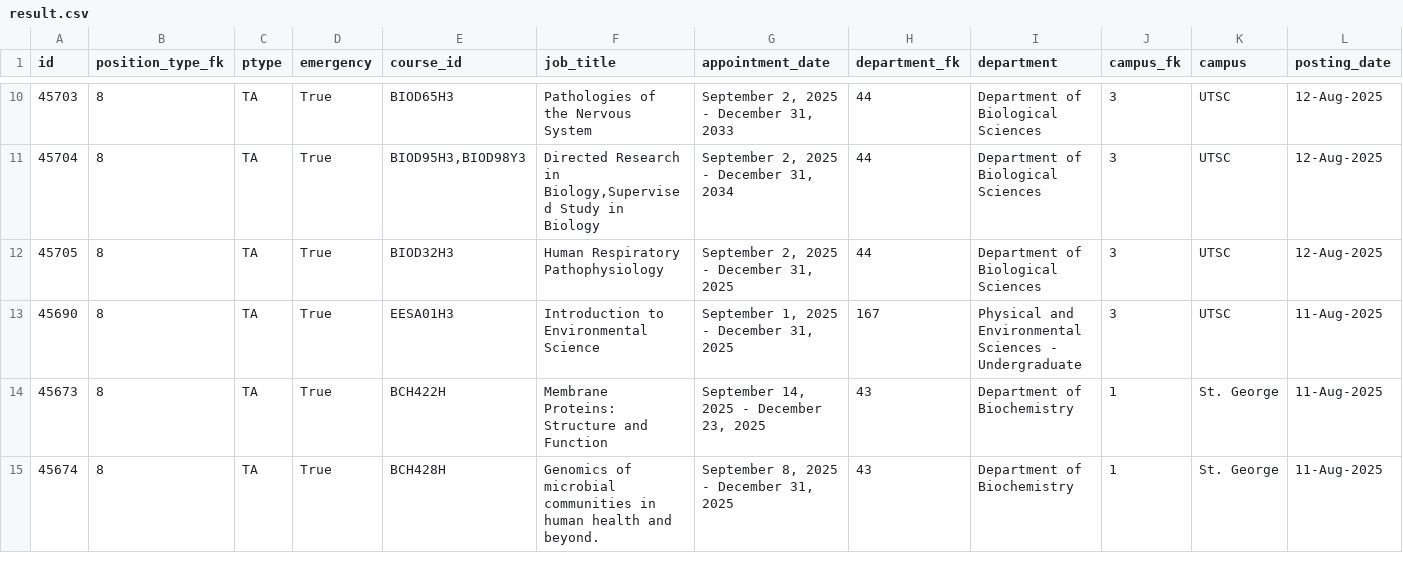
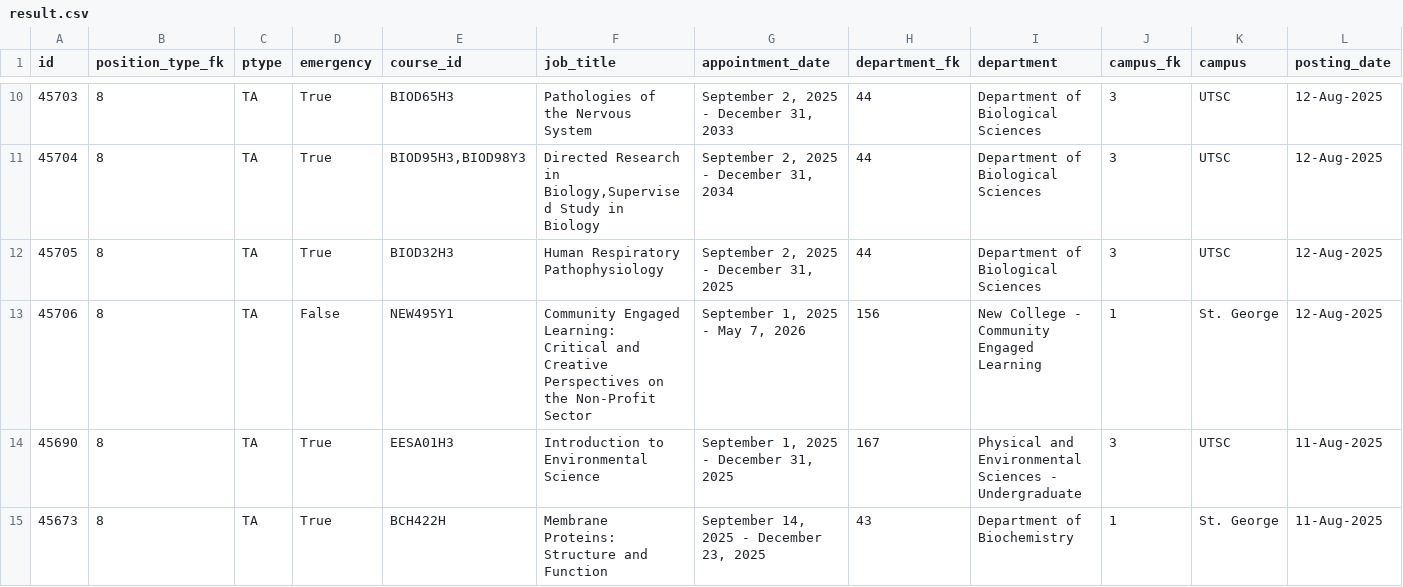
Before and after one commit to Nathan903/unit1.hrandequity.utoronto.ca, a CSV file: result.csv, drawn as a sheet; only a part is shown, gaps mark what is left out; the shorter side is filled out with more unchanged rows; rows hold the shown columns only; the diff names each change by its address in the sheet, - before the commit and + after, or states it on an @@ line.

```diff
--- a/result.csv
+++ b/result.csv
+row 13: 45706 | 8 | TA | False | NEW495Y1 | Community Engaged Learning: Critical and Creative Perspectives on the Non-Profit Sector | September 1, 2025 - May 7, 2026 | 156 | New College - Community Engaged Learning | 1 | St. George | 12-Aug-2025
```
Also changed, not shown: 1 other file.
